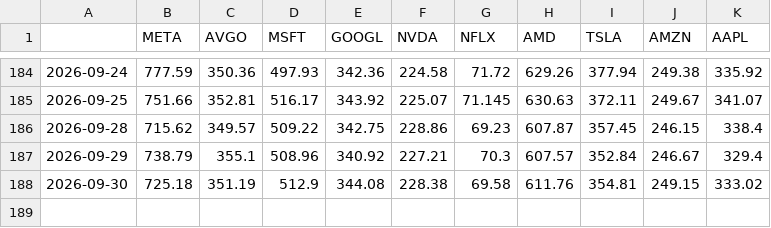
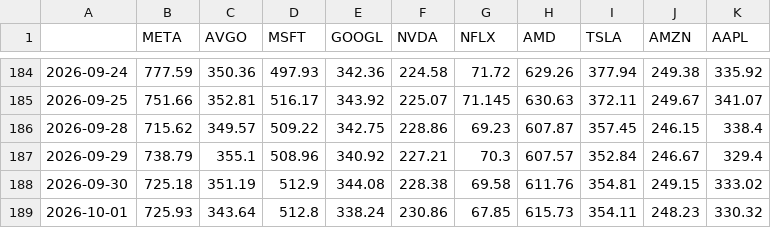
Before and after one commit to coderz66/strategy, a CSV file: data/prices.csv, drawn as a sheet; only a part is shown, gaps mark what is left out.

```diff
--- a/data/prices.csv
+++ b/data/prices.csv
@@ -188 +188,2 @@
 2026-09-30,725.18,351.19,512.9,344.08,228.38,69.58,611.76,354.81,249.15,333.02
+2026-10-01,725.93,343.64,512.8,338.24,230.86,67.85,615.73,354.11,248.23,330.32
```
